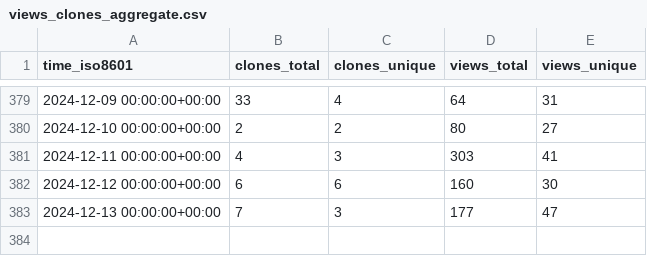
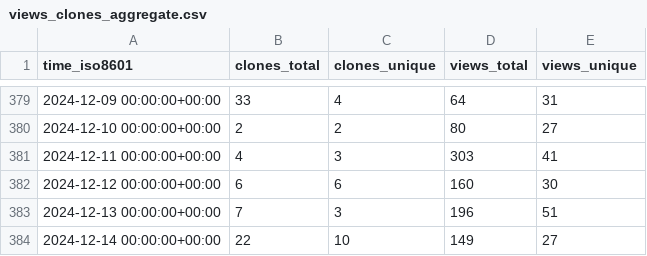
Before and after one commit to floneum/floneum, a CSV file: floneum/floneum/ghrs-data/views_clones_aggregate.csv, drawn as a sheet; only a part is shown, gaps mark what is left out.

```diff
--- a/floneum/floneum/ghrs-data/views_clones_aggregate.csv
+++ b/floneum/floneum/ghrs-data/views_clones_aggregate.csv
@@ -382,2 +382,3 @@ time_iso8601,clones_total,clones_unique,views_total,views_unique
 2024-12-12 00:00:00+00:00,6,6,160,30
-2024-12-13 00:00:00+00:00,7,3,177,47
+2024-12-13 00:00:00+00:00,7,3,196,51
+2024-12-14 00:00:00+00:00,22,10,149,27
```
Also changed, not shown: 1 other file.
